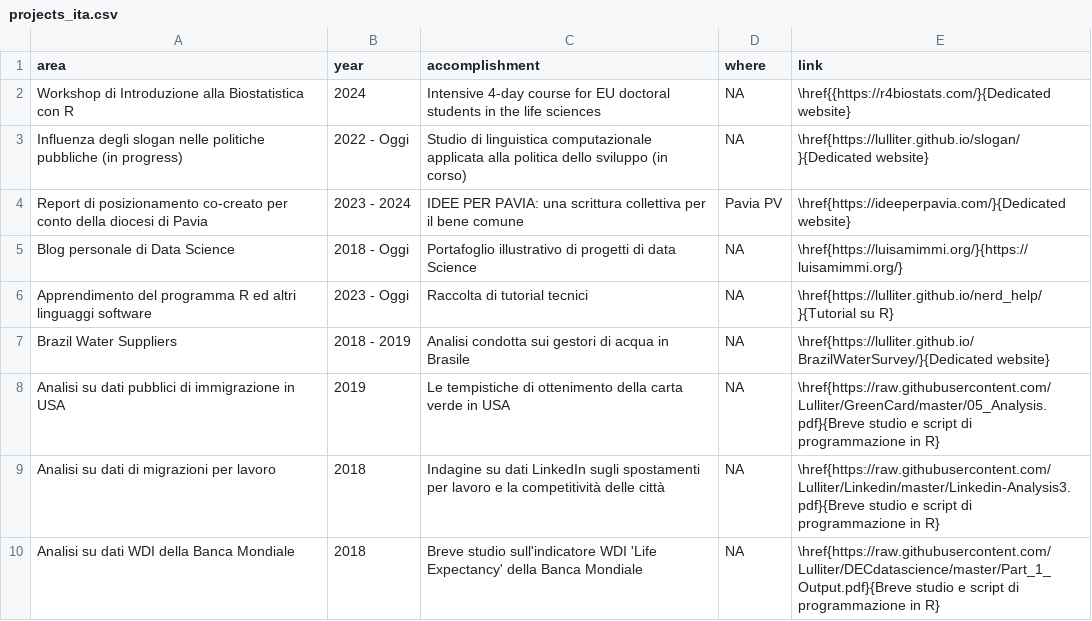
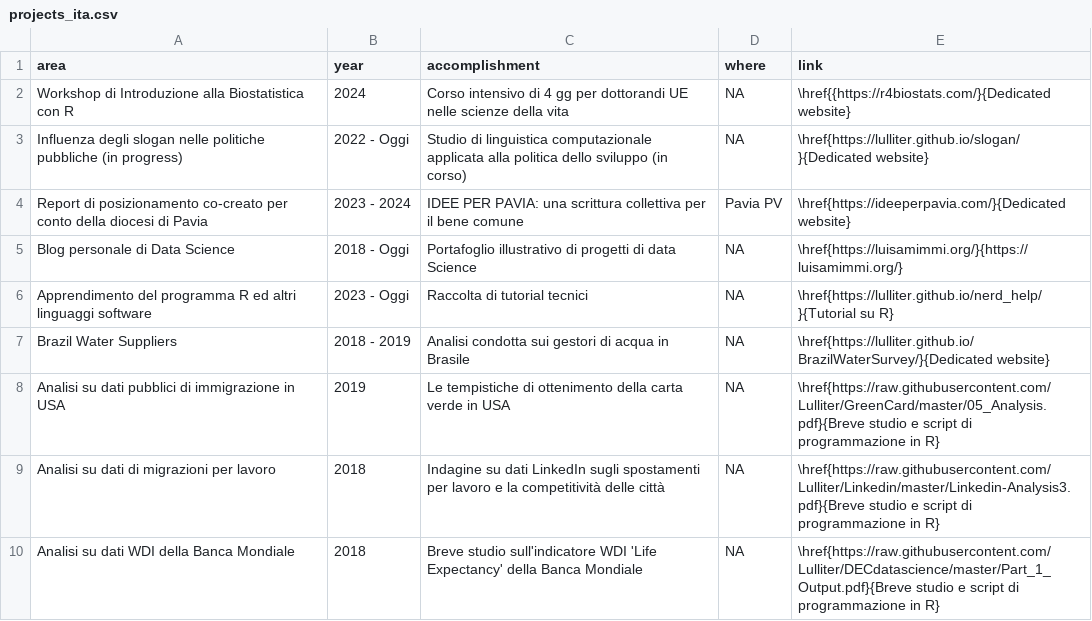
Before and after one commit to Lulliter/cv_typst, a CSV file: data/projects_ita.csv, drawn as a sheet.

```diff
--- a/data/projects_ita.csv
+++ b/data/projects_ita.csv
@@ -1,3 +1,3 @@
 area,year,accomplishment,where,link
-Workshop di Introduzione alla Biostatistica con R,2024,Intensive 4-day course for EU doctoral students in the life sciences,NA,\href{{https://r4biostats.com/}{Dedicated website}
+Workshop di Introduzione alla Biostatistica con R,2024,Corso intensivo di 4 gg per dottorandi UE nelle scienze della vita,NA,\href{{https://r4biostats.com/}{Dedicated website}
 Influenza degli slogan nelle politiche pubbliche (in progress),2022 - Oggi,Studio di linguistica computazionale applicata alla politica dello sviluppo (in corso),NA,\href{https://lulliter.github.io/slogan/}{Dedicated website}
```
Also changed, not shown: data/projects.csv, data/work.csv, 9 other files.
